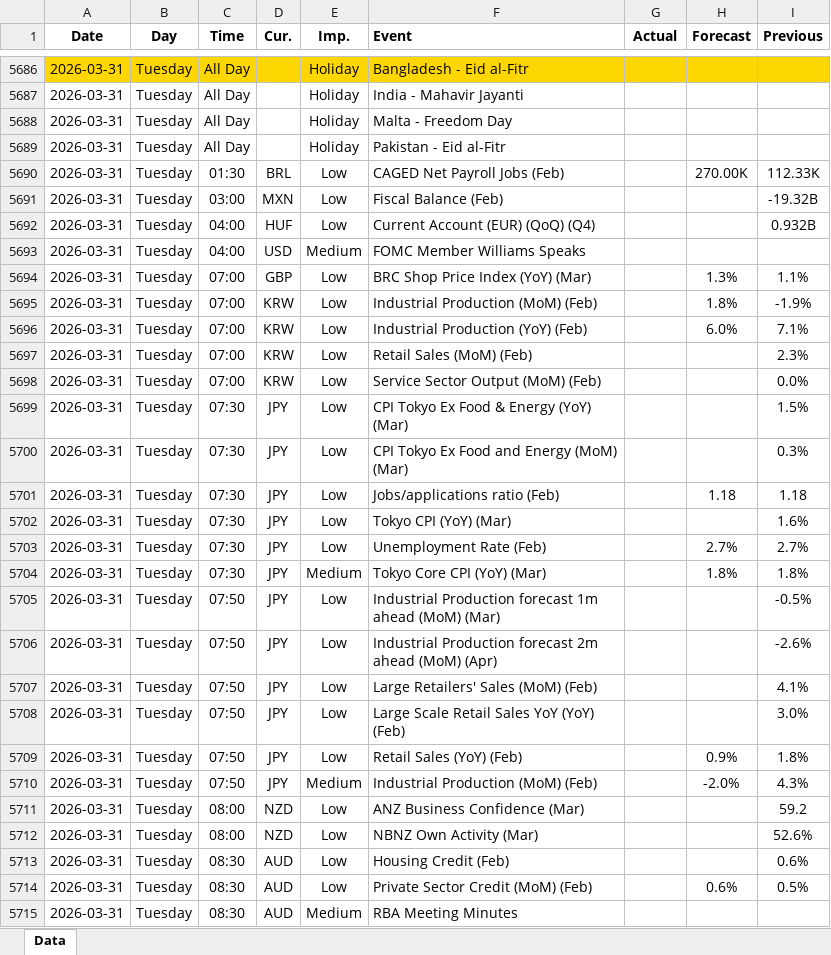
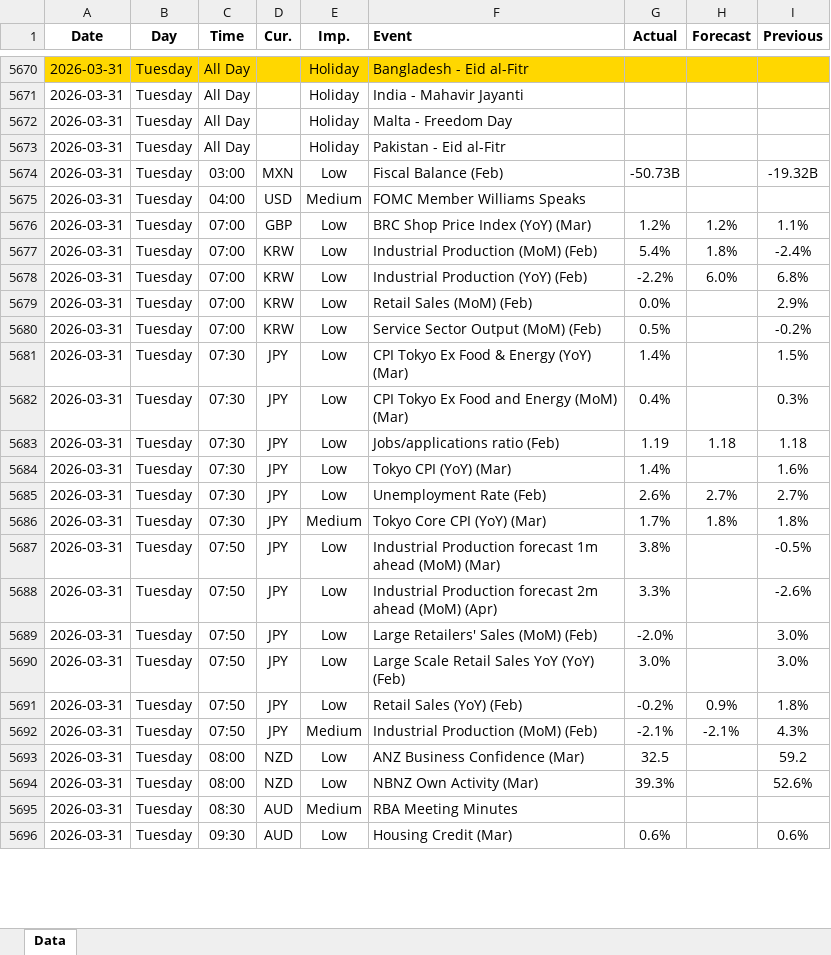
Before and after one commit to yiyousiow000814/XAUUSD-Calendar-Agent, an Excel workbook: data/Economic_Calendar/2026/2026_calendar.xlsx, sheet Data, drawn as a sheet; only a part is shown, gaps mark what is left out; values as stored, in another font and other column widths than the file's, no borders; removed rows and columns are numbered as before the commit, all else as after; the diff covers the shown part only; the diff names each change by its address in the sheet, - before the commit and + after, or states it on an @@ line.

```diff
--- a/data/Economic_Calendar/2026/2026_calendar.xlsx (sheet Data)
+++ b/data/Economic_Calendar/2026/2026_calendar.xlsx (sheet Data)
-row 5690: 2026-03-31 | Tuesday | 01:30 | BRL | Low | CAGED Net Payroll Jobs (Feb) |  | 270.00K | 112.33K
-G5674 (Actual): (empty)
+G5674 (Actual): -50.73B
-row 5692: 2026-03-31 | Tuesday | 04:00 | HUF | Low | Current Account (EUR) (QoQ) (Q4) |  |  | 0.932B
-G5676 (Actual): (empty)
+G5676 (Actual): 1.2%
-H5676 (Forecast): 1.3%
+H5676 (Forecast): 1.2%
-G5677 (Actual): (empty)
+G5677 (Actual): 5.4%
-I5677 (Previous): -1.9%
+I5677 (Previous): -2.4%
-G5678 (Actual): (empty)
+G5678 (Actual): -2.2%
-I5678 (Previous): 7.1%
+I5678 (Previous): 6.8%
-G5679 (Actual): (empty)
+G5679 (Actual): 0.0%
-I5679 (Previous): 2.3%
+I5679 (Previous): 2.9%
-G5680 (Actual): (empty)
+G5680 (Actual): 0.5%
-I5680 (Previous): 0.0%
+I5680 (Previous): -0.2%
-G5681 (Actual): (empty)
+G5681 (Actual): 1.4%
-G5682 (Actual): (empty)
+G5682 (Actual): 0.4%
-G5683 (Actual): (empty)
+G5683 (Actual): 1.19
-G5684 (Actual): (empty)
+G5684 (Actual): 1.4%
-G5685 (Actual): (empty)
+G5685 (Actual): 2.6%
-G5686 (Actual): (empty)
+G5686 (Actual): 1.7%
-G5687 (Actual): (empty)
+G5687 (Actual): 3.8%
-G5688 (Actual): (empty)
+G5688 (Actual): 3.3%
-G5689 (Actual): (empty)
+G5689 (Actual): -2.0%
-I5689 (Previous): 4.1%
+I5689 (Previous): 3.0%
-G5690 (Actual): (empty)
+G5690 (Actual): 3.0%
-G5691 (Actual): (empty)
+G5691 (Actual): -0.2%
-G5692 (Actual): (empty)
+G5692 (Actual): -2.1%
-H5692 (Forecast): -2.0%
+H5692 (Forecast): -2.1%
-G5693 (Actual): (empty)
+G5693 (Actual): 32.5
-G5694 (Actual): (empty)
+G5694 (Actual): 39.3%
-row 5713: 2026-03-31 | Tuesday | 08:30 | AUD | Low | Housing Credit (Feb) |  |  | 0.6%
-row 5714: 2026-03-31 | Tuesday | 08:30 | AUD | Low | Private Sector Credit (MoM) (Feb) |  | 0.6% | 0.5%
+row 5696: 2026-03-31 | Tuesday | 09:30 | AUD | Low | Housing Credit (Mar) | 0.6% |  | 0.6%
```
Also changed, not shown: 28 added rows, 38 removed rows and 148 edited cells elsewhere in this sheet, 2 other files.
